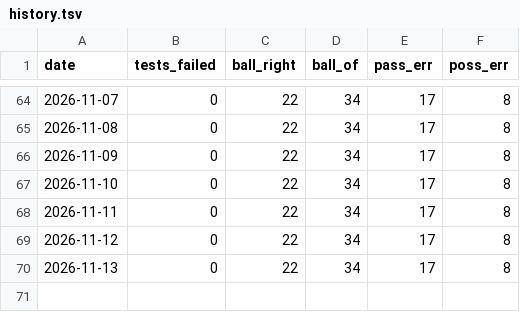
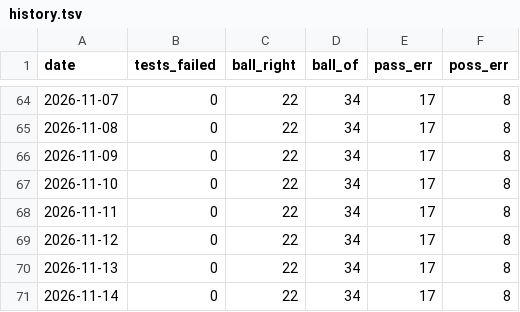
Before and after one commit to danielzh1nt0/ipanema-analysis, a TSV file: results/nightly/history.tsv, drawn as a sheet; only a part is shown, gaps mark what is left out; the diff names each change by its address in the sheet, - before the commit and + after, or states it on an @@ line.

Commit message:
nightly check 2026-11-14

```diff
--- a/results/nightly/history.tsv
+++ b/results/nightly/history.tsv
+row 71: 2026-11-14 | 0 | 22 | 34 | 17 | 8
```
Also changed, not shown: 15 other files.
